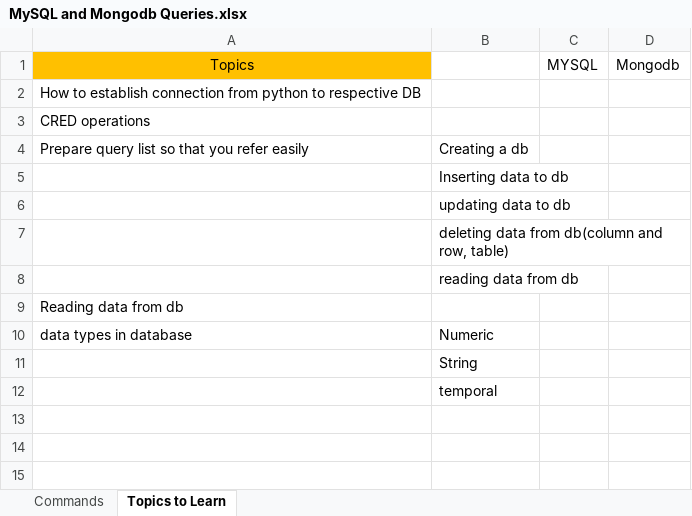
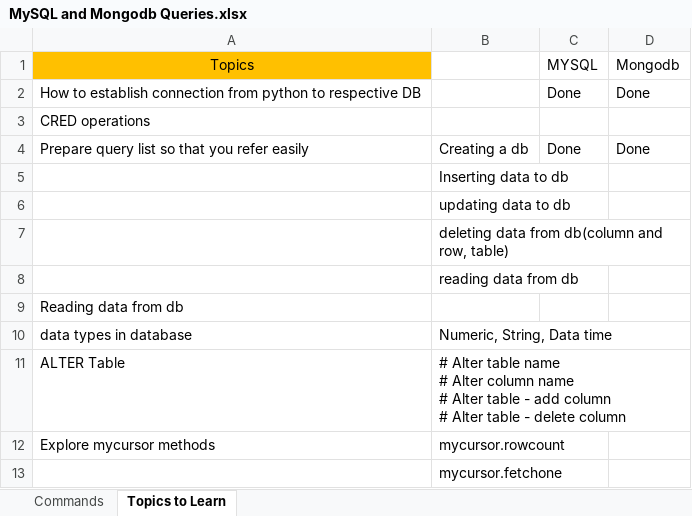
Before and after one commit to drsladit/MySQL-and-Mongodb-Learning, an Excel workbook: MySQL and Mongodb Queries.xlsx, sheet Topics to Learn, drawn as a sheet; values as stored, in another font and other column widths than the file's, no borders; removed rows and columns are numbered as before the commit, all else as after; ↵ is a line break in a cell; the diff names each change by its address in the sheet, - before the commit and + after, or states it on an @@ line.

Commit message:
Added practical insert queries

```diff
--- a/MySQL and Mongodb Queries.xlsx (sheet Topics to Learn)
+++ b/MySQL and Mongodb Queries.xlsx (sheet Topics to Learn)
-C2 (MYSQL): (empty)
+C2 (MYSQL): Done
-D2 (Mongodb): (empty)
+D2 (Mongodb): Done
-C4 (MYSQL): (empty)
+C4 (MYSQL): Done
-D4 (Mongodb): (empty)
+D4 (Mongodb): Done
-B10: Numeric
+B10: Numeric, String, Data time
-row 11:  | String
+row 11: ALTER Table | # Alter table name ↵ # Alter column name ↵ # Alter table - add column ↵ # Alter table - delete column
+row 12: Explore mycursor methods | mycursor.rowcount
-B13: temporal
+B13: mycursor.fetchone
```
Also changed, not shown: sheet Commands, 2 other files.
